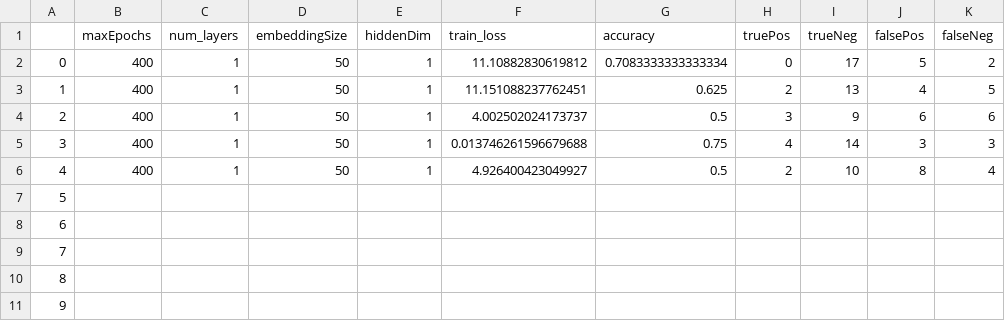
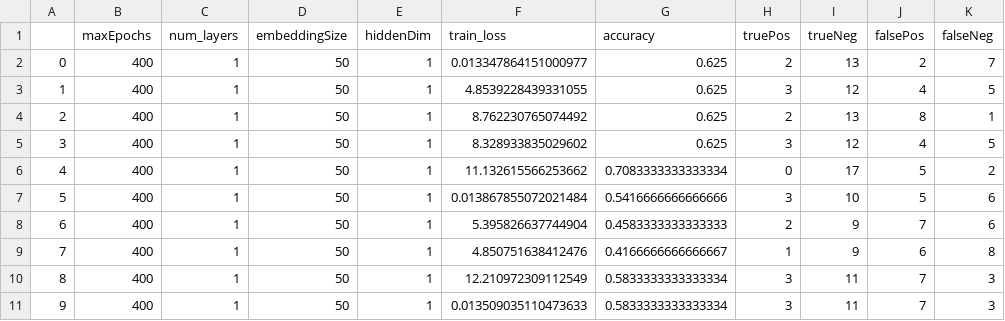
Before and after one commit to ac4649/datalogue_challenge, a CSV file: hidden_dimm_stats1.csv, drawn as a sheet; only a part is shown; removed rows and columns are numbered as before the commit, all else as after; the diff covers the shown part only; the diff names each change by its address in the sheet, - before the commit and + after, or states it on an @@ line.

```diff
--- a/hidden_dimm_stats1.csv
+++ b/hidden_dimm_stats1.csv
+row 2: 0 | 400 | 1 | 50 | 1 | 0.013347864151000977 | 0.625 | 2 | 13 | 2 | 7
+row 3: 1 | 400 | 1 | 50 | 1 | 4.8539228439331055 | 0.625 | 3 | 12 | 4 | 5
+row 4: 2 | 400 | 1 | 50 | 1 | 8.762230765074492 | 0.625 | 2 | 13 | 8 | 1
+row 5: 3 | 400 | 1 | 50 | 1 | 8.328933835029602 | 0.625 | 3 | 12 | 4 | 5
@@ column A renumbered between rows 6 and 11 @@
-F6 (train_loss): 11.10882830619812
+F6 (train_loss): 11.132615566253662
+row 7: 5 | 400 | 1 | 50 | 1 | 0.013867855072021484 | 0.5416666666666666 | 3 | 10 | 5 | 6
-F8 (train_loss): 11.151088237762451
+F8 (train_loss): 5.395826637744904
-G8 (accuracy): 0.625
+G8 (accuracy): 0.4583333333333333
-I8 (trueNeg): 13
+I8 (trueNeg): 9
-J8 (falsePos): 4
+J8 (falsePos): 7
-K8 (falseNeg): 5
+K8 (falseNeg): 6
-F9 (train_loss): 4.002502024173737
+F9 (train_loss): 4.850751638412476
-G9 (accuracy): 0.5
+G9 (accuracy): 0.4166666666666667
-H9 (truePos): 3
+H9 (truePos): 1
-K9 (falseNeg): 6
+K9 (falseNeg): 8
-F10 (train_loss): 0.013746261596679688
+F10 (train_loss): 12.210972309112549
-G10 (accuracy): 0.75
+G10 (accuracy): 0.5833333333333334
-H10 (truePos): 4
+H10 (truePos): 3
-I10 (trueNeg): 14
+I10 (trueNeg): 11
-J10 (falsePos): 3
+J10 (falsePos): 7
-F11 (train_loss): 4.926400423049927
+F11 (train_loss): 0.013509035110473633
-G11 (accuracy): 0.5
+G11 (accuracy): 0.5833333333333334
-H11 (truePos): 2
+H11 (truePos): 3
-I11 (trueNeg): 10
+I11 (trueNeg): 11
-J11 (falsePos): 8
+J11 (falsePos): 7
-K11 (falseNeg): 4
+K11 (falseNeg): 3
-row 7: 5
-row 8: 6
-row 9: 7
-row 10: 8
-row 11: 9
```
Also changed, not shown: 20 removed rows elsewhere in this file, hidden_dimm_stats0.csv, lossesEpoch.csv, 2 other files.
